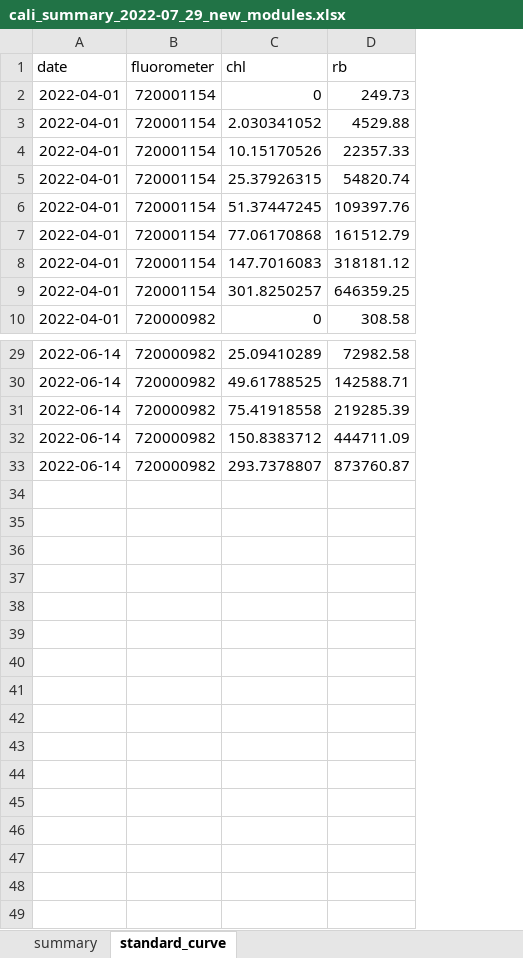
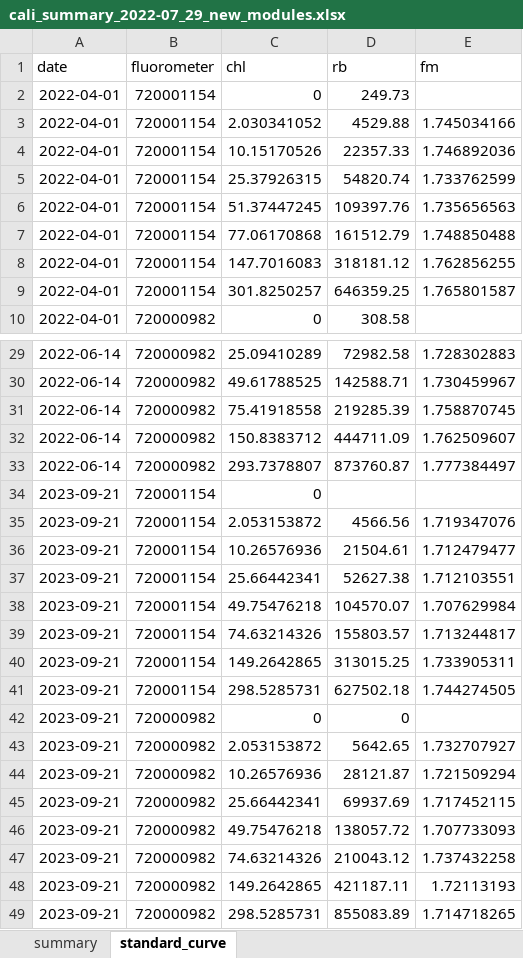
Before and after one commit to jdelbel/chl_qc, an Excel workbook: files/cali_summary_2022-07_29_new_modules.xlsx, sheet standard_curve, drawn as a sheet; only a part is shown, gaps mark what is left out; values as stored, in another font and other column widths than the file's, no borders; the diff names each change by its address in the sheet, - before the commit and + after, or states it on an @@ line.

```diff
--- a/files/cali_summary_2022-07_29_new_modules.xlsx (sheet standard_curve)
+++ b/files/cali_summary_2022-07_29_new_modules.xlsx (sheet standard_curve)
+column E (fm), rows 3-9: 1.745034166 | 1.746892036 | 1.733762599 | 1.735656563 | 1.748850488 | 1.762856255 | 1.765801587; rows 29-33: 1.728302883 | 1.730459967 | 1.758870745 | 1.762509607 | 1.777384497
+row 34: 2023-09-21 | 720001154 | 0
+row 35: 2023-09-21 | 720001154 | 2.053153872 | 4566.56 | 1.719347076
+row 36: 2023-09-21 | 720001154 | 10.26576936 | 21504.61 | 1.712479477
+row 37: 2023-09-21 | 720001154 | 25.66442341 | 52627.38 | 1.712103551
+row 38: 2023-09-21 | 720001154 | 49.75476218 | 104570.07 | 1.707629984
+row 39: 2023-09-21 | 720001154 | 74.63214326 | 155803.57 | 1.713244817
+row 40: 2023-09-21 | 720001154 | 149.2642865 | 313015.25 | 1.733905311
+row 41: 2023-09-21 | 720001154 | 298.5285731 | 627502.18 | 1.744274505
+row 42: 2023-09-21 | 720000982 | 0 | 0
+row 43: 2023-09-21 | 720000982 | 2.053153872 | 5642.65 | 1.732707927
+row 44: 2023-09-21 | 720000982 | 10.26576936 | 28121.87 | 1.721509294
+row 45: 2023-09-21 | 720000982 | 25.66442341 | 69937.69 | 1.717452115
+row 46: 2023-09-21 | 720000982 | 49.75476218 | 138057.72 | 1.707733093
+row 47: 2023-09-21 | 720000982 | 74.63214326 | 210043.12 | 1.737432258
+row 48: 2023-09-21 | 720000982 | 149.2642865 | 421187.11 | 1.72113193
+row 49: 2023-09-21 | 720000982 | 298.5285731 | 855083.89 | 1.714718265
```
Also changed, not shown: sheet summary, 22 other files.
